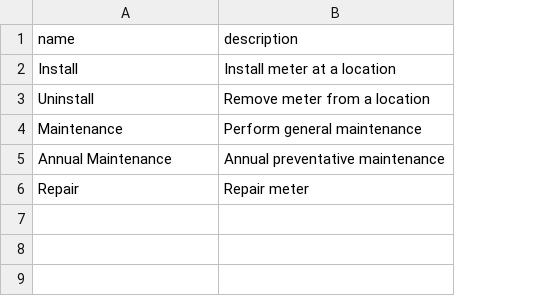
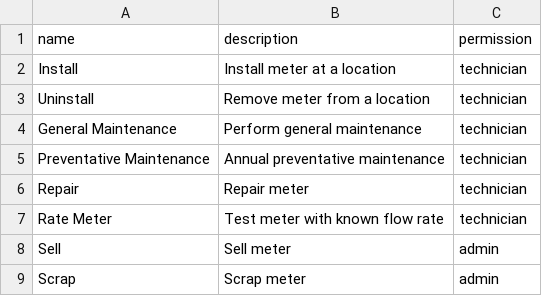
Before and after one commit to NMWDI/WaterManagerDB, a CSV file: api/data/devdata_activities.csv, drawn as a sheet; the diff names each change by its address in the sheet, - before the commit and + after, or states it on an @@ line.

Commit message:
Finished meter extraction started meter reorganization

```diff
--- a/api/data/devdata_activities.csv
+++ b/api/data/devdata_activities.csv
+column C (permission), rows 2-6: all technician
-A4 (name): Maintenance
+A4 (name): General Maintenance
-A5 (name): Annual Maintenance
+A5 (name): Preventative Maintenance
+row 7: Rate Meter | Test meter with known flow rate | technician
+row 8: Sell | Sell meter | admin
+row 9: Scrap | Scrap meter | admin
```
Also changed, not shown: 4 other files.
